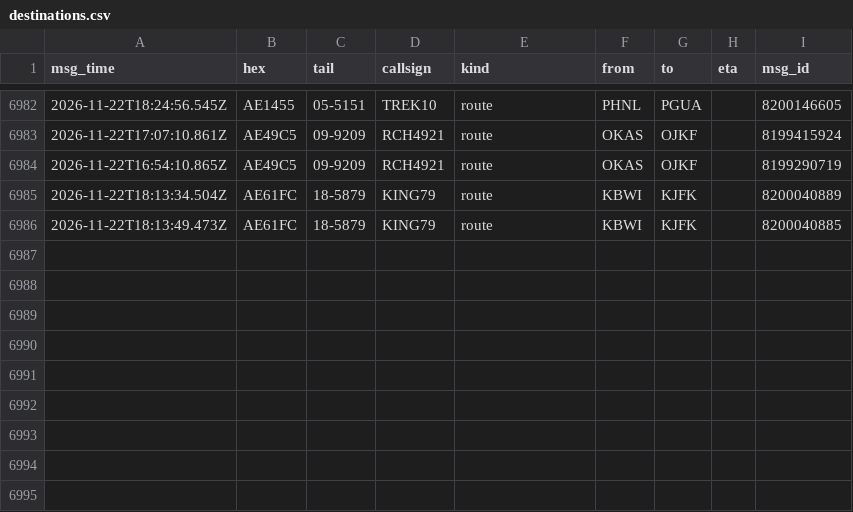
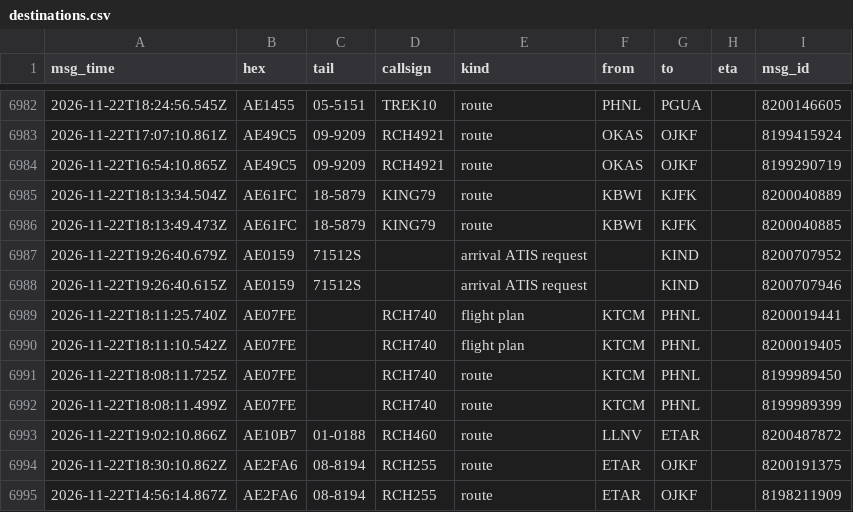
Before and after one commit to Rzalumen/gulf-routes-backtest, a CSV file: acars/destinations.csv, drawn as a sheet; only a part is shown, gaps mark what is left out.

Commit message:
ACARS archive 2026-11-22T19:28Z

```diff
--- a/acars/destinations.csv
+++ b/acars/destinations.csv
@@ -6986 +6986,10 @@ msg_time,hex,tail,callsign,kind,from,to,eta,msg_id
 2026-11-22T18:13:49.473Z,AE61FC,18-5879,KING79,route,KBWI,KJFK,,8200040885
+2026-11-22T19:26:40.679Z,AE0159,71512S,,arrival ATIS request,,KIND,,8200707952
+2026-11-22T19:26:40.615Z,AE0159,71512S,,arrival ATIS request,,KIND,,8200707946
+2026-11-22T18:11:25.740Z,AE07FE,,RCH740,flight plan,KTCM,PHNL,,8200019441
+2026-11-22T18:11:10.542Z,AE07FE,,RCH740,flight plan,KTCM,PHNL,,8200019405
+2026-11-22T18:08:11.725Z,AE07FE,,RCH740,route,KTCM,PHNL,,8199989450
+2026-11-22T18:08:11.499Z,AE07FE,,RCH740,route,KTCM,PHNL,,8199989399
+2026-11-22T19:02:10.866Z,AE10B7,01-0188,RCH460,route,LLNV,ETAR,,8200487872
+2026-11-22T18:30:10.862Z,AE2FA6,08-8194,RCH255,route,ETAR,OJKF,,8200191375
+2026-11-22T14:56:14.867Z,AE2FA6,08-8194,RCH255,route,ETAR,OJKF,,8198211909
```
Also changed, not shown: 3 other files.
